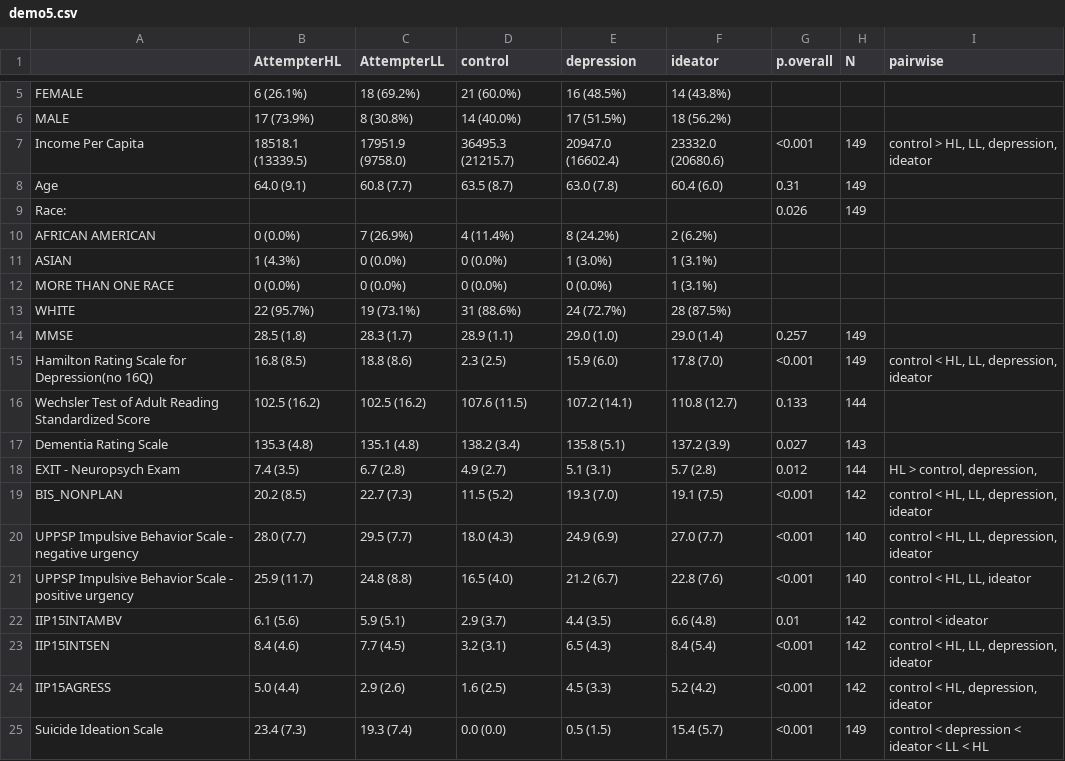
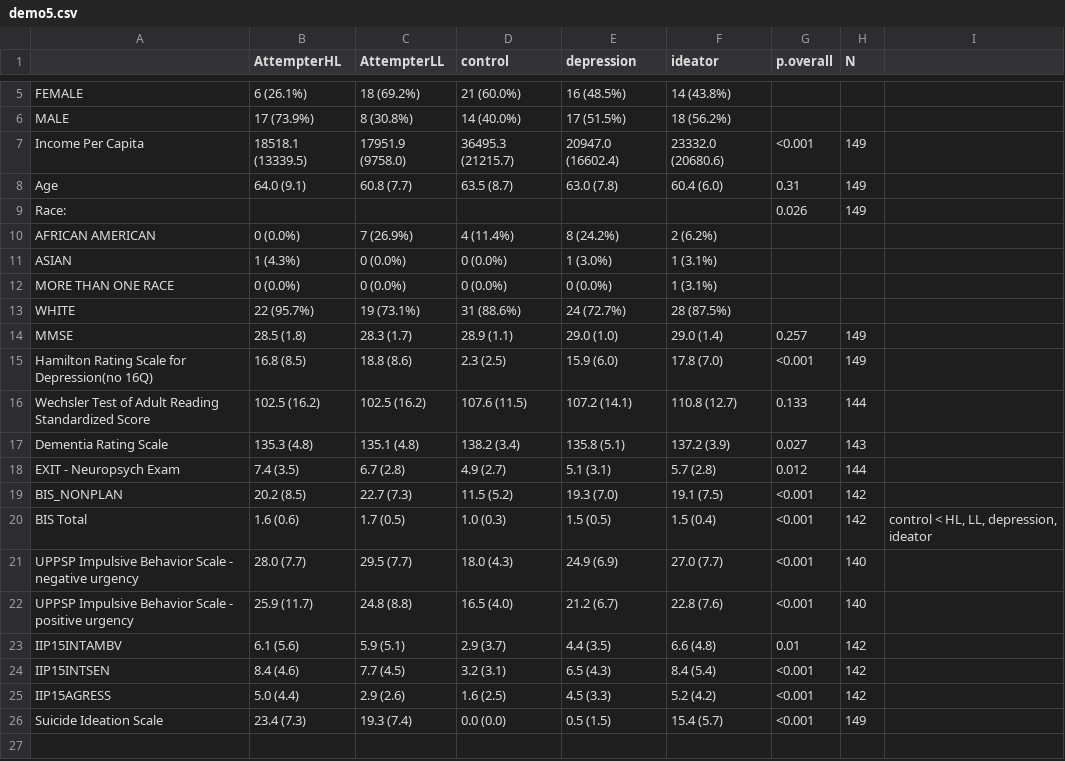
Before and after one commit to kezhangeco/Suicide_UG, a CSV file: UG_data_analysis/outputs/demo5.csv, drawn as a sheet; only a part is shown, gaps mark what is left out; addresses are those after the commit; the diff names each change by its address in the sheet, - before the commit and + after, or states it on an @@ line.

```diff
--- a/UG_data_analysis/outputs/demo5.csv
+++ b/UG_data_analysis/outputs/demo5.csv
-I1: pairwise
+I1: (empty)
-I7: control > HL, LL, depression, ideator
+I7: (empty)
-I15: control < HL, LL, depression, ideator
+I15: (empty)
-I18: HL > control, depression,
+I18: (empty)
-I19: control < HL, LL, depression, ideator
+I19: (empty)
+row 20: BIS Total | 1.6 (0.6) | 1.7 (0.5) | 1.0 (0.3) | 1.5 (0.5) | 1.5 (0.4) | <0.001 | 142 | control < HL, LL, depression, ideator
-I21: control < HL, LL, depression, ideator
+I21: (empty)
-I22: control < HL, LL, ideator
+I22: (empty)
-I23: control < ideator
+I23: (empty)
-I24: control < HL, LL, depression, ideator
+I24: (empty)
-I25: control < HL, depression, ideator
+I25: (empty)
-I26: control < depression < ideator < LL < HL
+I26: (empty)
```
Also changed, not shown: UG_data_analysis/outputs/demo4.csv, 2 other files.
